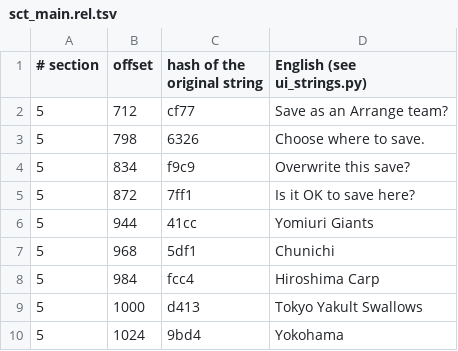
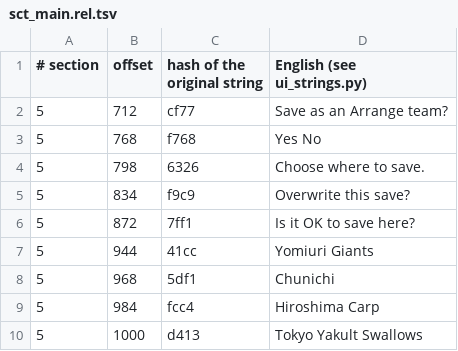
Before and after one commit to ogura-connection/Pawapros15-tools, a TSV file: translation/strings/sct_main.rel.tsv, drawn as a sheet; only a part is shown; the shorter side is filled out with more unchanged rows; the diff names each change by its address in the sheet, - before the commit and + after, or states it on an @@ line.

```diff
--- a/translation/strings/sct_main.rel.tsv
+++ b/translation/strings/sct_main.rel.tsv
+row 3: 5 | 768 | f768 | Yes No
```
Also changed, not shown: translation/strings/sct_a_pd.rel.tsv, 1 other file.
